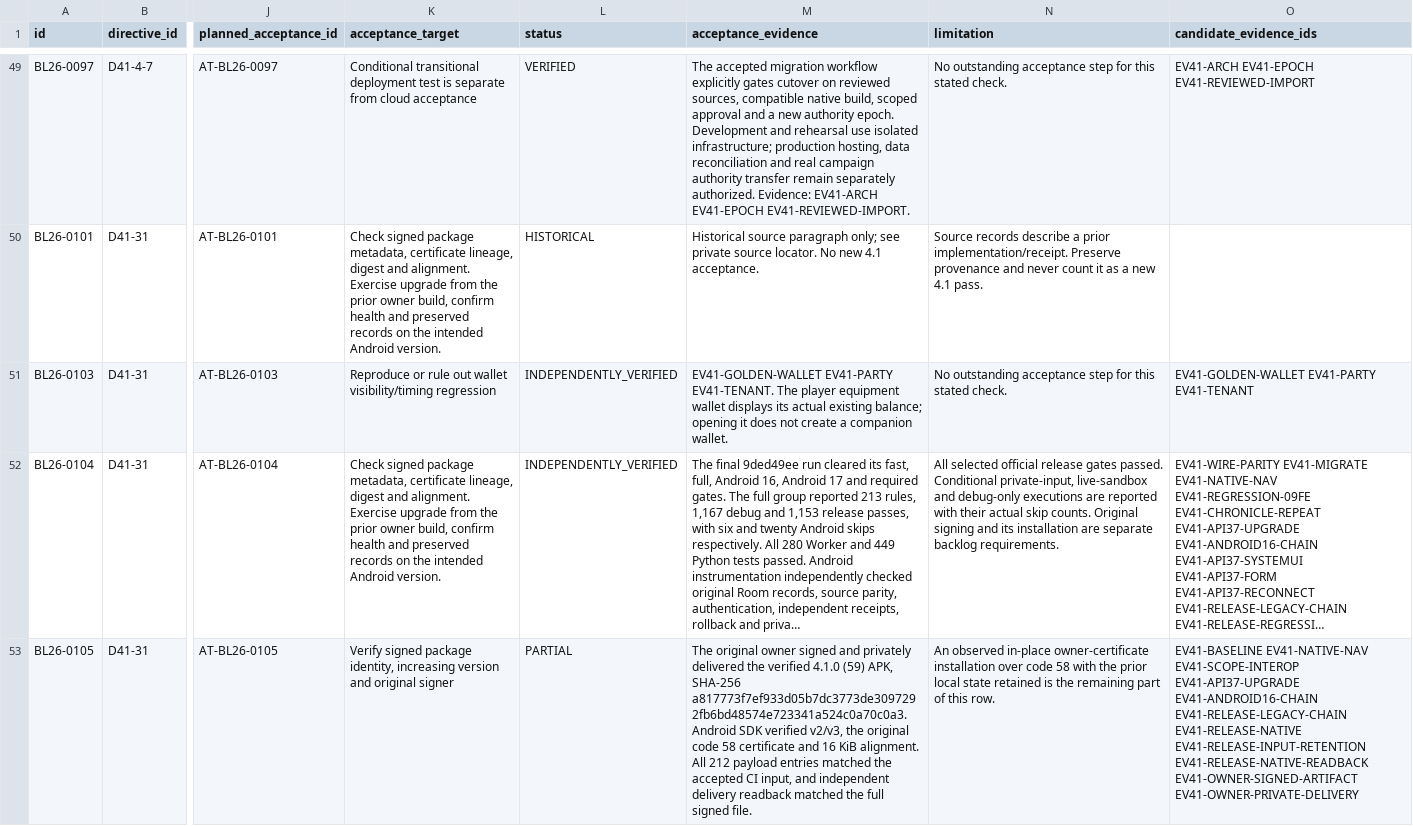
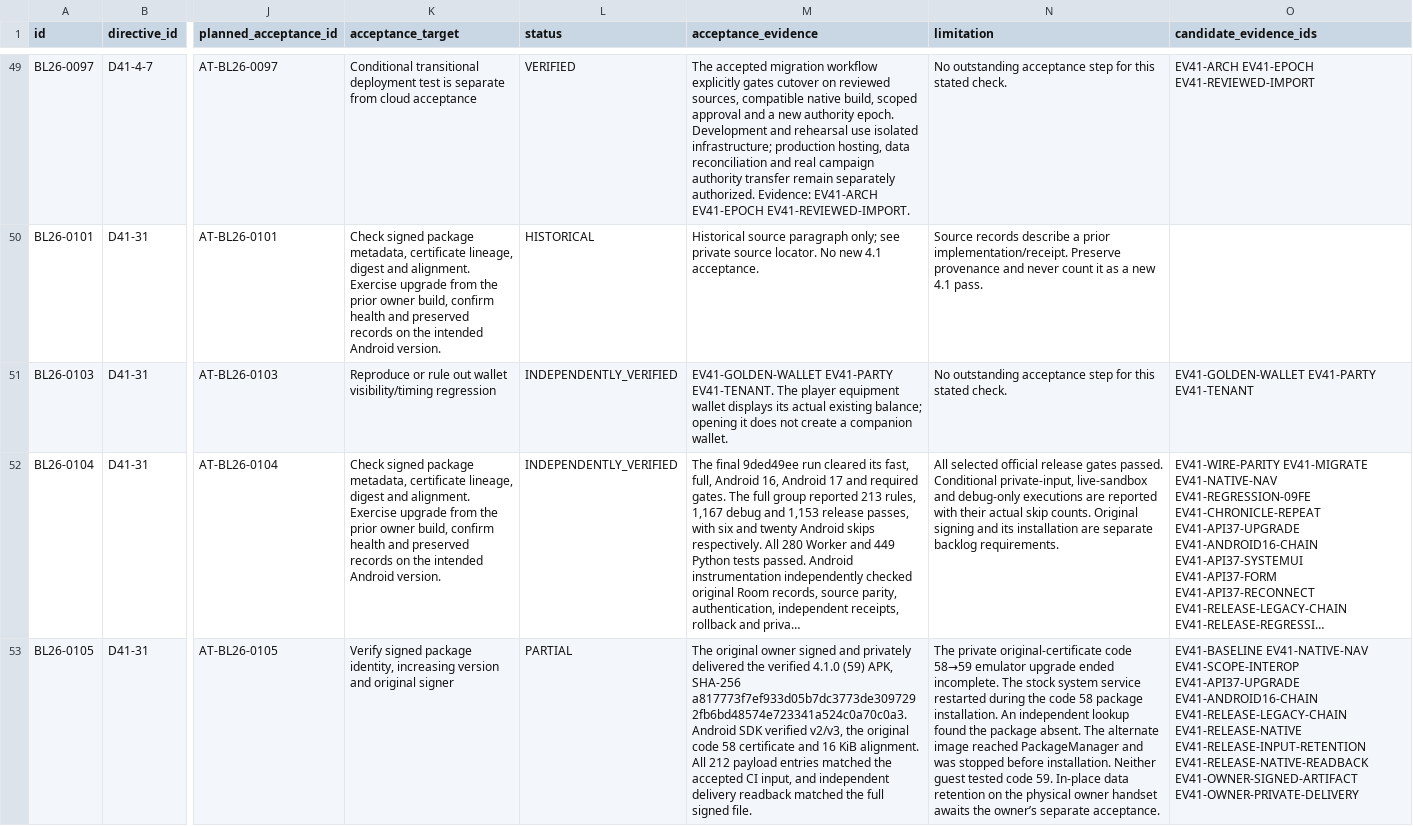
Before and after one commit to Brenmack15/Astravar-Overlay, a CSV file: docs/ascension/requirements-backlog.csv, drawn as a sheet; only a part is shown, gaps mark what is left out; long unchanged cells end in …; the diff covers the shown part only; the diff names each change by its address in the sheet, - before the commit and + after, or states it on an @@ line.

Commit message:
Record final signed release and owner runtime acceptance boundary

```diff
--- a/docs/ascension/requirements-backlog.csv
+++ b/docs/ascension/requirements-backlog.csv
-N53 (limitation): An observed in-place owner-certificate installation over code 58 with the prior local state retained is the remaining part of this row.
+N53 (limitation): The private original-certificate code 58→59 emulator upgrade ended incomplete. The stock system service restarted during the code 58 package installation. An independent lookup found the package absent. The alternate image reached PackageManager and was stopped before installation. Neither guest tested code 59. In-place data retention on the physical owner handset awaits the owner’s separate acceptance.
```
Also changed, not shown: 7 edited cells elsewhere in this file, docs/ascension/requirements-fixtures.csv, docs/ascension/requirements.csv, 6 other files.
